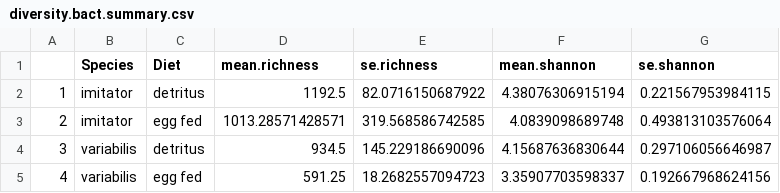
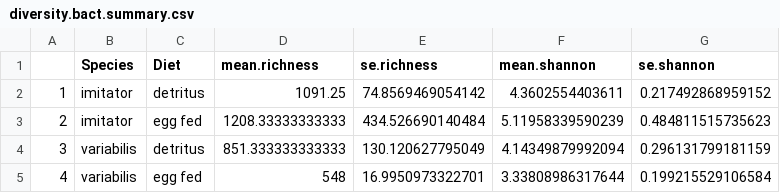
Before and after one commit to PeraltaLab/TadpoleMicrobiomes, a CSV file: data/diversity.bact.summary.csv, drawn as a sheet.

```diff
--- a/data/diversity.bact.summary.csv
+++ b/data/diversity.bact.summary.csv
@@ -1,5 +1,5 @@
 "","Species","Diet","mean.richness","se.richness","mean.shannon","se.shannon"
-"1","imitator","detritus",1192.5,82.0716150687922,4.38076306915194,0.221567953984115
-"2","imitator","egg fed",1013.28571428571,319.568586742585,4.0839098689748,0.493813103576064
-"3","variabilis","detritus",934.5,145.229186690096,4.15687636830644,0.297106056646987
-"4","variabilis","egg fed",591.25,18.2682557094723,3.35907703598337,0.192667968624156
+"1","imitator","detritus",1091.25,74.8569469054142,4.3602554403611,0.217492868959152
+"2","imitator","egg fed",1208.33333333333,434.526690140484,5.11958339590239,0.484811515735623
+"3","variabilis","detritus",851.333333333333,130.120627795049,4.14349879992094,0.296131799181159
+"4","variabilis","egg fed",548,16.9950973322701,3.33808986317644,0.199215529106584
```
Also changed, not shown: data/diversity.bact.raw.csv, data/poison_tadpole_design.csv, 16 other files.
